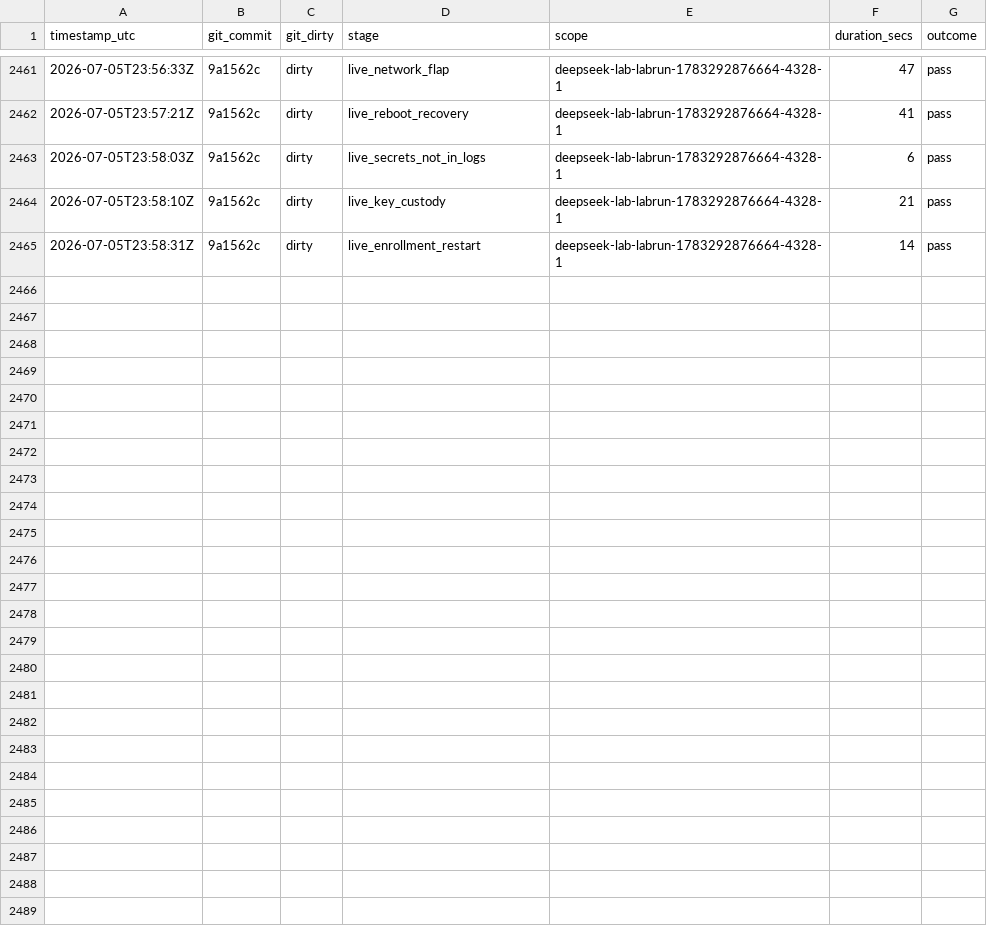
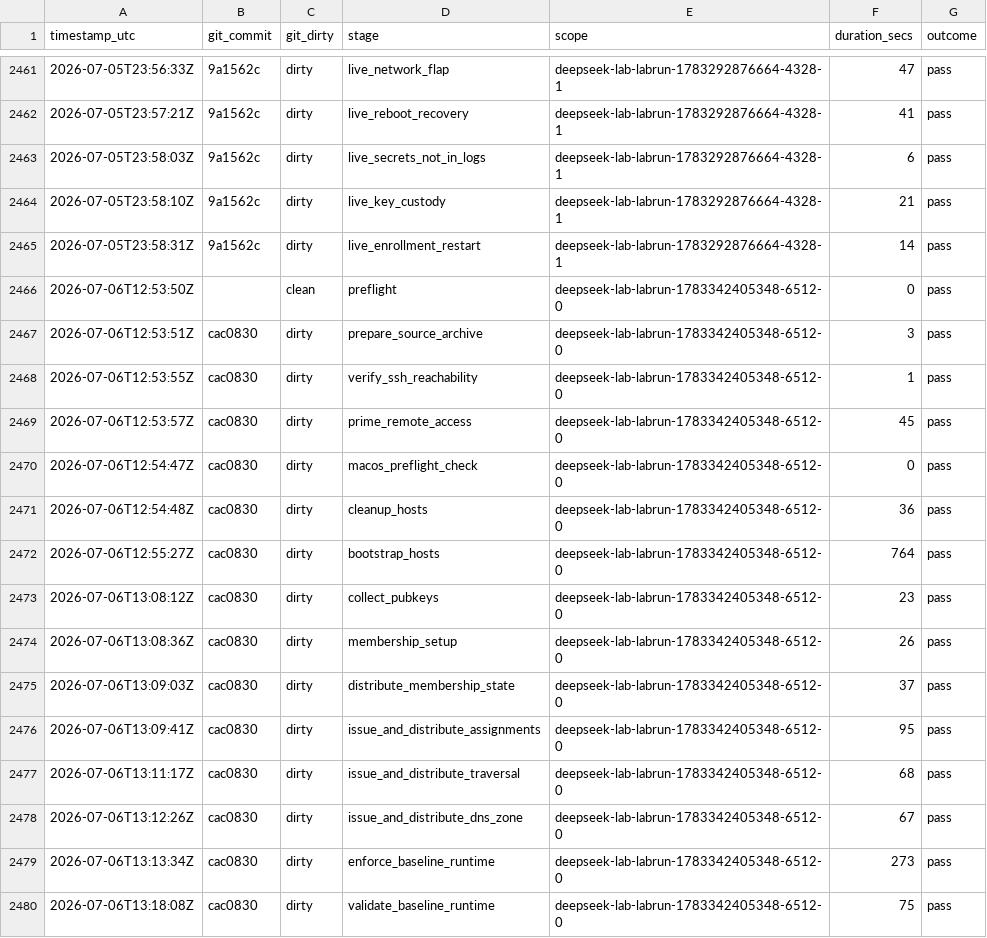
Before and after one commit to Iwan-Teague/Rustynet, a CSV file: documents/operations/live_lab_stage_timings.csv, drawn as a sheet; only a part is shown, gaps mark what is left out.

```diff
--- a/documents/operations/live_lab_stage_timings.csv
+++ b/documents/operations/live_lab_stage_timings.csv
@@ -2465 +2465,16 @@ timestamp_utc,git_commit,git_dirty,stage,scope,duration_secs,outcome
 2026-07-05T23:58:31Z,9a1562c,dirty,live_enrollment_restart,deepseek-lab-labrun-1783292876664-4328-1,14,pass
+2026-07-06T12:53:50Z,,clean,preflight,deepseek-lab-labrun-1783342405348-6512-0,0,pass
+2026-07-06T12:53:51Z,cac0830,dirty,prepare_source_archive,deepseek-lab-labrun-1783342405348-6512-0,3,pass
+2026-07-06T12:53:55Z,cac0830,dirty,verify_ssh_reachability,deepseek-lab-labrun-1783342405348-6512-0,1,pass
+2026-07-06T12:53:57Z,cac0830,dirty,prime_remote_access,deepseek-lab-labrun-1783342405348-6512-0,45,pass
+2026-07-06T12:54:47Z,cac0830,dirty,macos_preflight_check,deepseek-lab-labrun-1783342405348-6512-0,0,pass
+2026-07-06T12:54:48Z,cac0830,dirty,cleanup_hosts,deepseek-lab-labrun-1783342405348-6512-0,36,pass
+2026-07-06T12:55:27Z,cac0830,dirty,bootstrap_hosts,deepseek-lab-labrun-1783342405348-6512-0,764,pass
+2026-07-06T13:08:12Z,cac0830,dirty,collect_pubkeys,deepseek-lab-labrun-1783342405348-6512-0,23,pass
+2026-07-06T13:08:36Z,cac0830,dirty,membership_setup,deepseek-lab-labrun-1783342405348-6512-0,26,pass
+2026-07-06T13:09:03Z,cac0830,dirty,distribute_membership_state,deepseek-lab-labrun-1783342405348-6512-0,37,pass
+2026-07-06T13:09:41Z,cac0830,dirty,issue_and_distribute_assignments,deepseek-lab-labrun-1783342405348-6512-0,95,pass
+2026-07-06T13:11:17Z,cac0830,dirty,issue_and_distribute_traversal,deepseek-lab-labrun-1783342405348-6512-0,68,pass
+2026-07-06T13:12:26Z,cac0830,dirty,issue_and_distribute_dns_zone,deepseek-lab-labrun-1783342405348-6512-0,67,pass
+2026-07-06T13:13:34Z,cac0830,dirty,enforce_baseline_runtime,deepseek-lab-labrun-1783342405348-6512-0,273,pass
+2026-07-06T13:18:08Z,cac0830,dirty,validate_baseline_runtime,deepseek-lab-labrun-1783342405348-6512-0,75,pass
```
Also changed, not shown: documents/operations/gate_timings.csv, 27 other files.
